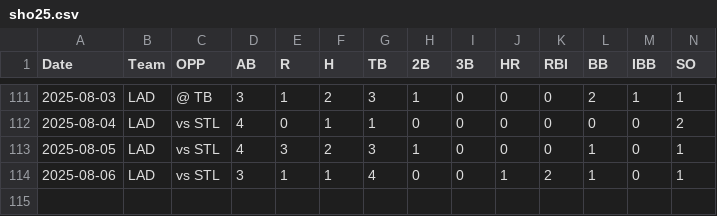
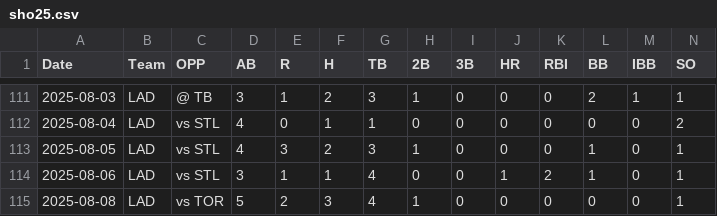
Before and after one commit to kg1-thub/kg1-thub.github.io, a CSV file: sho/sho25.csv, drawn as a sheet; only a part is shown, gaps mark what is left out; rows hold the shown columns only; the diff names each change by its address in the sheet, - before the commit and + after, or states it on an @@ line.

```diff
--- a/sho/sho25.csv
+++ b/sho/sho25.csv
+row 115: 2025-08-08 | LAD | vs TOR | 5 | 2 | 3 | 4 | 1 | 0 | 0 | 0 | 0 | 0 | 1
```
Also changed, not shown: 4 other files.
